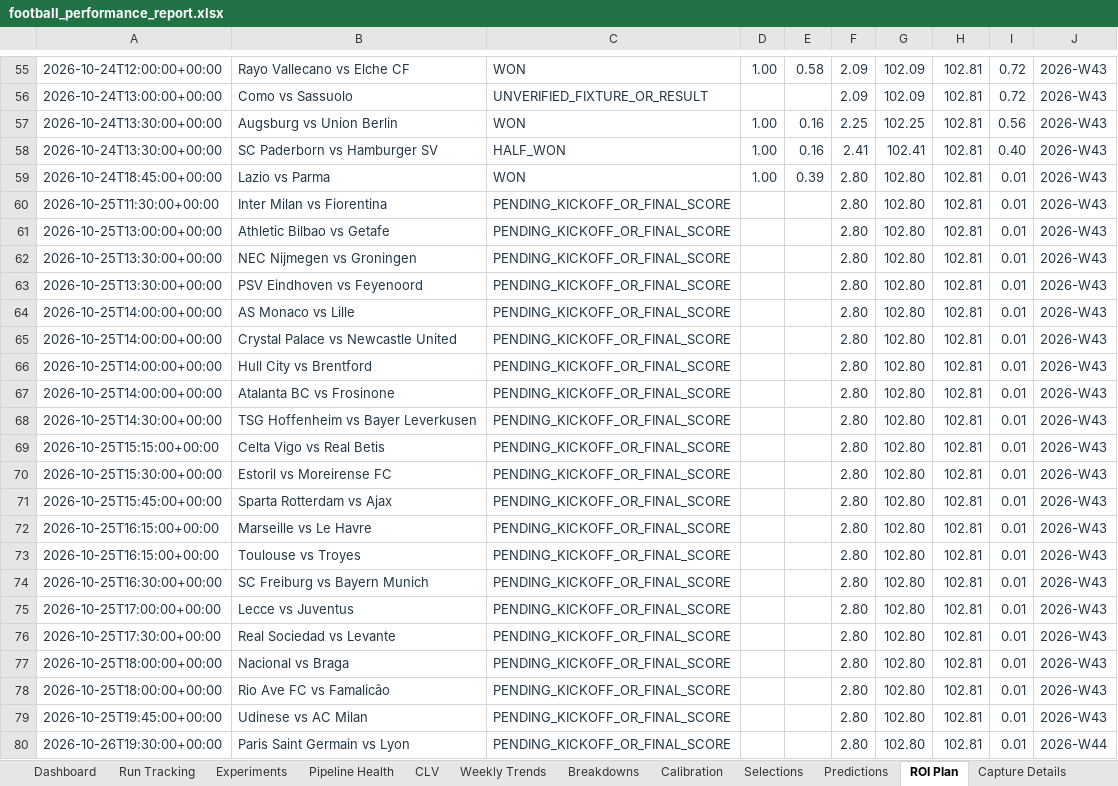
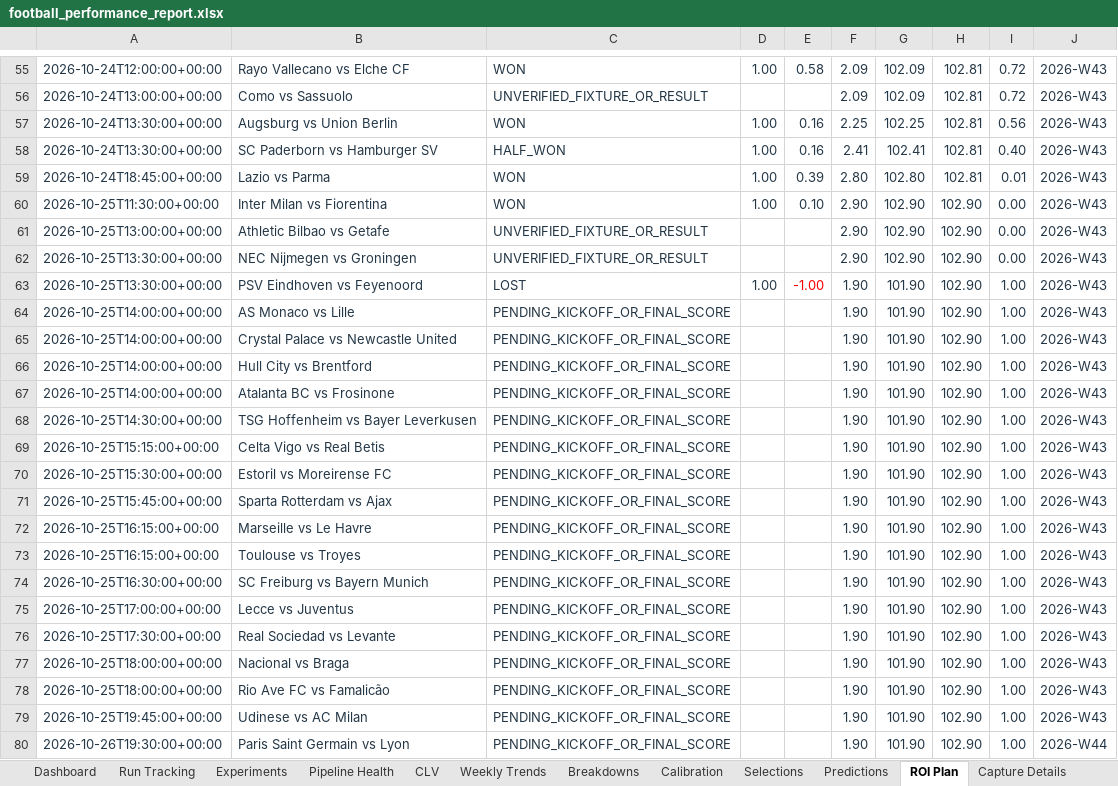
Before and after one commit to paulmaina/football-value-pipeline, an Excel workbook: football_output_v2/readable/football_performance_report.xlsx, sheet ROI Plan, drawn as a sheet; only a part is shown, gaps mark what is left out; values as stored, in another font and other column widths than the file's, no borders; conditional formats and table styles not drawn; the diff names each change by its address in the sheet, - before the commit and + after, or states it on an @@ line.

```diff
--- a/football_output_v2/readable/football_performance_report.xlsx (sheet ROI Plan)
+++ b/football_output_v2/readable/football_performance_report.xlsx (sheet ROI Plan)
-C60: PENDING_KICKOFF_OR_FINAL_SCORE
+C60: WON
-D60: (empty)
+D60: 1.00
-E60: (empty)
+E60: 0.10
-F60:F62: 2.80
+F60:F62: 2.90
-G60:G62: 102.80
+G60:G62: 102.90
-H60:H80: 102.81
+H60:H80: 102.90
-I60:I62: 0.01
+I60:I62: 0.00
-C61:C62: PENDING_KICKOFF_OR_FINAL_SCORE
+C61:C62: UNVERIFIED_FIXTURE_OR_RESULT
-C63: PENDING_KICKOFF_OR_FINAL_SCORE
+C63: LOST
-D63: (empty)
+D63: 1.00
-E63: (empty)
+E63: -1.00
-F63:F80: 2.80
+F63:F80: 1.90
-G63:G80: 102.80
+G63:G80: 101.90
-I63:I80: 0.01
+I63:I80: 1.00
```
Also changed, not shown: sheet CLV, sheet Breakdowns, sheet Run Tracking, sheet Dashboard, sheet Pipeline Health, sheet Predictions, 4 more sheets, hidden cells, charts or pictures, 59 other files.
